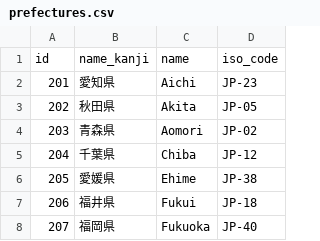
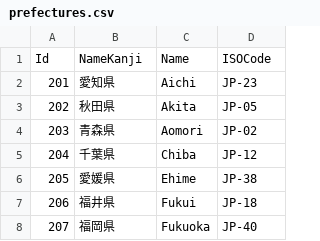
Before and after one commit to nihontoclub/datasets, a CSV file: reference-data/prefectures.csv, drawn as a sheet; only a part is shown; removed rows and columns are numbered as before the commit, all else as after; the diff names each change by its address in the sheet, - before the commit and + after, or states it on an @@ line.

```diff
--- a/reference-data/prefectures.csv
+++ b/reference-data/prefectures.csv
-row 1: id | name_kanji | name | iso_code
+row 1: Id | NameKanji | Name | ISOCode
```
Also changed, not shown: reference-data/nengo.csv, reference-data/provinces.csv, 1 other file.
